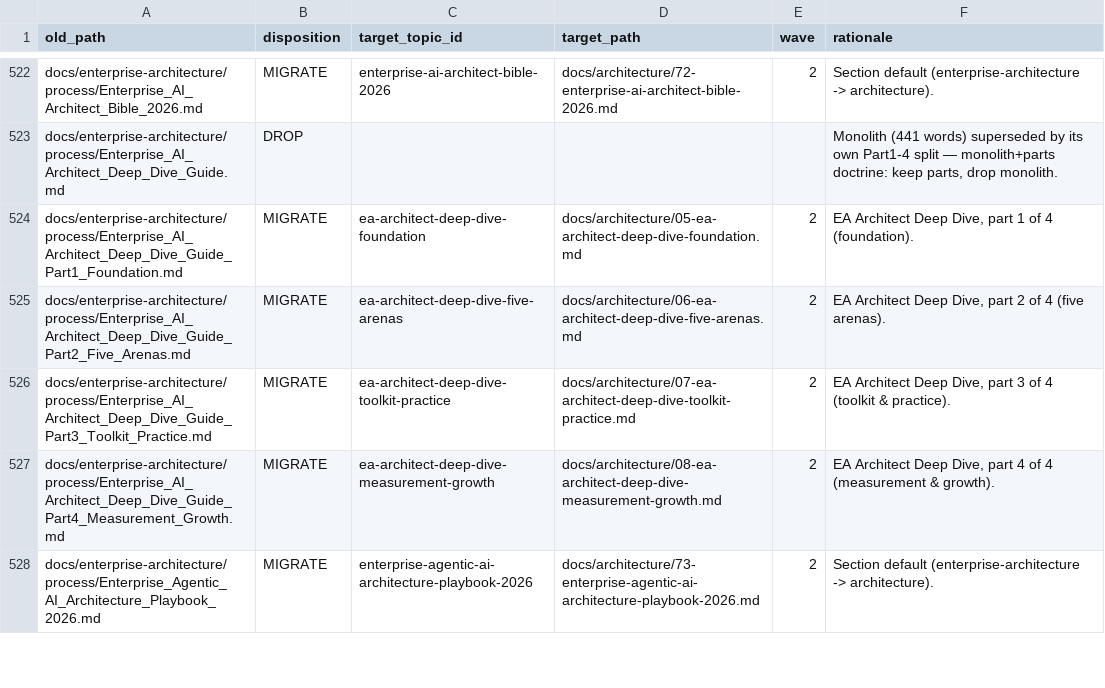
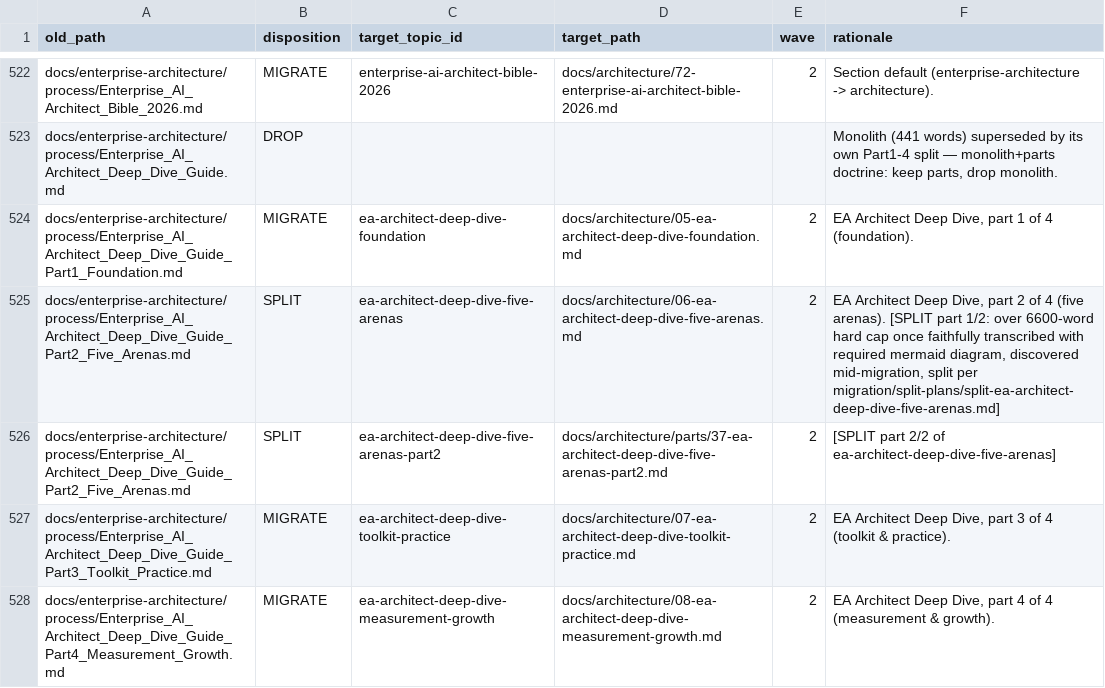
Before and after one commit to skbnai/archon, a CSV file: migration/mapping.csv, drawn as a sheet; only a part is shown, gaps mark what is left out; the shorter side is filled out with more unchanged rows.

Commit message:
wave 2

```diff
--- a/migration/mapping.csv
+++ b/migration/mapping.csv
@@ -524,3 +524,4 @@ docs/enterprise-architecture/process/Enterprise_AI_Architect_Deep_Dive_Guide.md,
 docs/enterprise-architecture/process/Enterprise_AI_Architect_Deep_Dive_Guide_Part1_Foundation.md,MIGRATE,ea-architect-deep-dive-foundation,docs/architecture/05-ea-architect-deep-dive-foundation.md,2,"EA Architect Deep Dive, part 1 of 4 (foundation)."
-docs/enterprise-architecture/process/Enterprise_AI_Architect_Deep_Dive_Guide_Part2_Five_Arenas.md,MIGRATE,ea-architect-deep-dive-five-arenas,docs/architecture/06-ea-architect-deep-dive-five-arenas.md,2,"EA Architect Deep Dive, part 2 of 4 (five arenas)."
+docs/enterprise-architecture/process/Enterprise_AI_Architect_Deep_Dive_Guide_Part2_Five_Arenas.md,SPLIT,ea-architect-deep-dive-five-arenas,docs/architecture/06-ea-architect-deep-dive-five-arenas.md,2,"EA Architect Deep Dive, part 2 of 4 (five arenas). [SPLIT part 1/2: over 6600-word hard cap once faithfully transcribed with required mermaid diagram, discovered mid-migration, split per migration/split-plans/split-ea-architect-deep-dive-five-arenas.md]"
+docs/enterprise-architecture/process/Enterprise_AI_Architect_Deep_Dive_Guide_Part2_Five_Arenas.md,SPLIT,ea-architect-deep-dive-five-arenas-part2,docs/architecture/parts/37-ea-architect-deep-dive-five-arenas-part2.md,2,[SPLIT part 2/2 of ea-architect-deep-dive-five-arenas]
 docs/enterprise-architecture/process/Enterprise_AI_Architect_Deep_Dive_Guide_Part3_Toolkit_Practice.md,MIGRATE,ea-architect-deep-dive-toolkit-practice,docs/architecture/07-ea-architect-deep-dive-toolkit-practice.md,2,"EA Architect Deep Dive, part 3 of 4 (toolkit & practice)."
```
Also changed, not shown: 37 other files.
